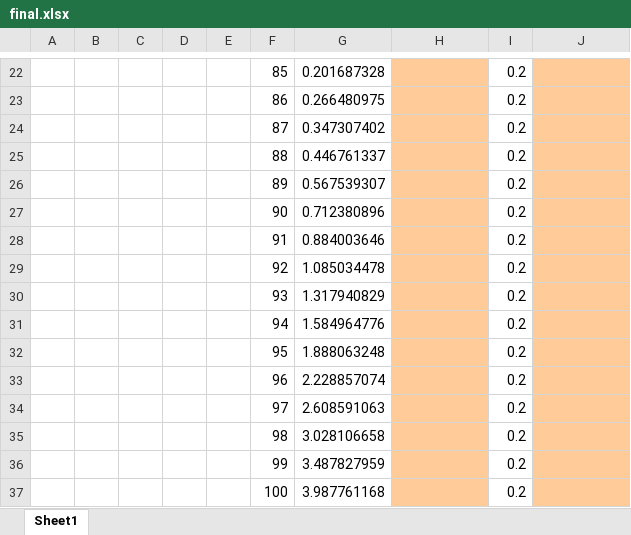
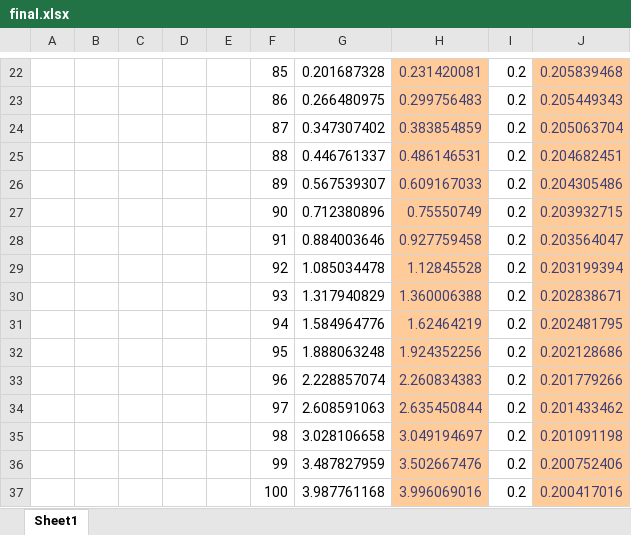
Before and after one commit to njsxtc/final, an Excel workbook: final.xlsx, sheet Sheet1, drawn as a sheet; only a part is shown, gaps mark what is left out; values as stored, in another font and other column widths than the file's, no borders; the diff covers the shown part only; the diff names each change by its address in the sheet, - before the commit and + after, or states it on an @@ line.

```diff
--- a/final.xlsx (sheet Sheet1)
+++ b/final.xlsx (sheet Sheet1)
-H22: (empty)
+H22: 0.231420081
-J22: (empty)
+J22: 0.205839468
-H23: (empty)
+H23: 0.299756483
-J23: (empty)
+J23: 0.205449343
-H24: (empty)
+H24: 0.383854859
-J24: (empty)
+J24: 0.205063704
-H25: (empty)
+H25: 0.486146531
-J25: (empty)
+J25: 0.204682451
-H26: (empty)
+H26: 0.609167033
-J26: (empty)
+J26: 0.204305486
-H27: (empty)
+H27: 0.75550749
-J27: (empty)
+J27: 0.203932715
-H28: (empty)
+H28: 0.927759458
-J28: (empty)
+J28: 0.203564047
-H29: (empty)
+H29: 1.12845528
-J29: (empty)
+J29: 0.203199394
-H30: (empty)
+H30: 1.360006388
-J30: (empty)
+J30: 0.202838671
-H31: (empty)
+H31: 1.62464219
-J31: (empty)
+J31: 0.202481795
-H32: (empty)
+H32: 1.924352256
-J32: (empty)
+J32: 0.202128686
-H33: (empty)
+H33: 2.260834383
-J33: (empty)
+J33: 0.201779266
-H34: (empty)
+H34: 2.635450844
-J34: (empty)
+J34: 0.201433462
-H35: (empty)
+H35: 3.049194697
-J35: (empty)
+J35: 0.201091198
-H36: (empty)
+H36: 3.502667476
-J36: (empty)
+J36: 0.200752406
-H37: (empty)
+H37: 3.996069016
-J37: (empty)
+J37: 0.200417016
```
Also changed, not shown: 91 edited cells elsewhere in this sheet, 2 other files.
